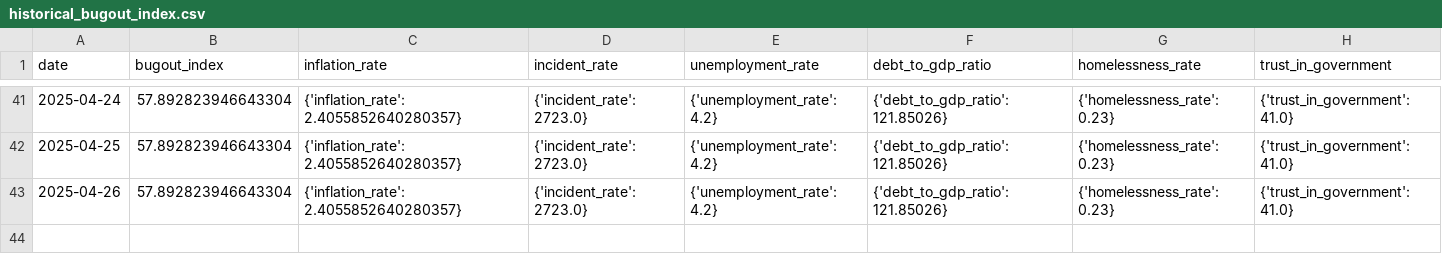
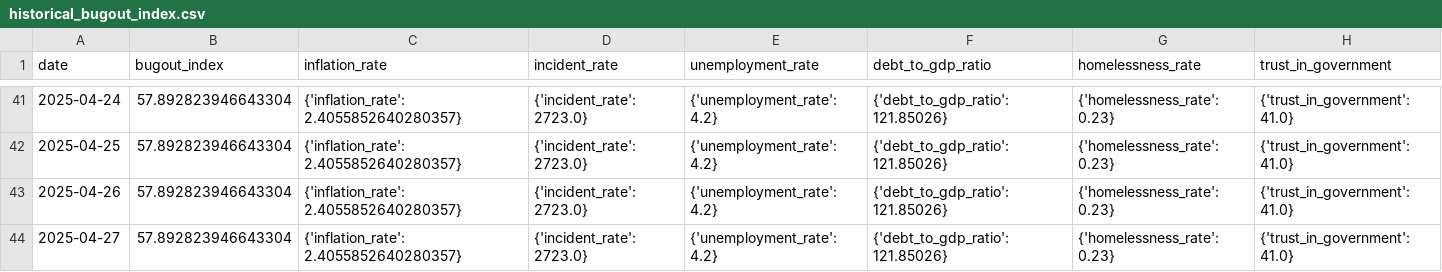
Before and after one commit to adammontville/bugoutindex, a CSV file: runtime/data/historical_bugout_index.csv, drawn as a sheet; only a part is shown, gaps mark what is left out; the diff names each change by its address in the sheet, - before the commit and + after, or states it on an @@ line.

Commit message:
Automated daily update - 2025-04-28

```diff
--- a/runtime/data/historical_bugout_index.csv
+++ b/runtime/data/historical_bugout_index.csv
+row 44: 2025-04-27 | 57.892823946643304 | {'inflation_rate': 2.4055852640280357} | {'incident_rate': 2723.0} | {'unemployment_rate': 4.2} | {'debt_to_gdp_ratio': 121.85026} | {'homelessness_rate': 0.23} | {'trust_in_government': 41.0}
```
